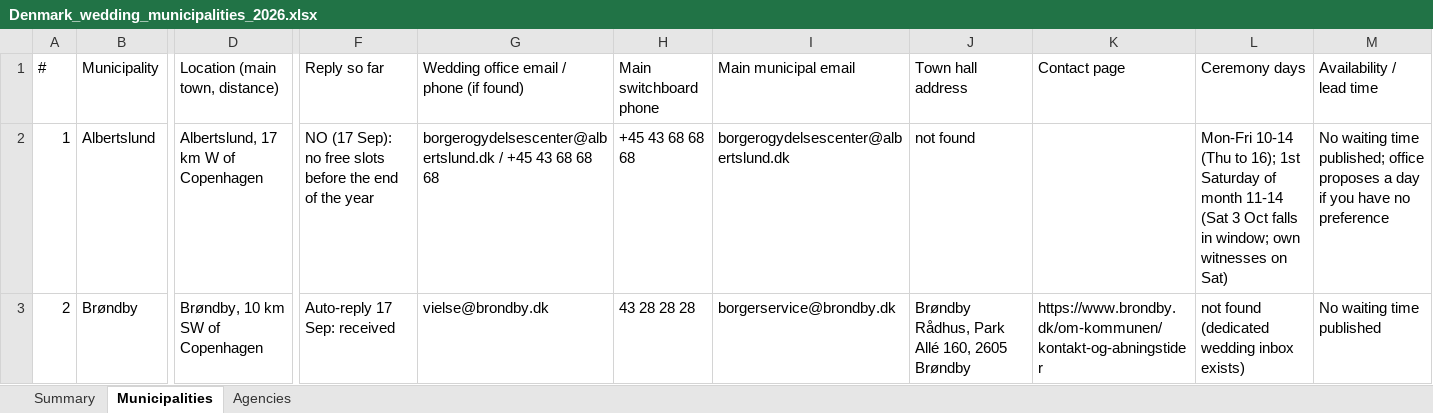
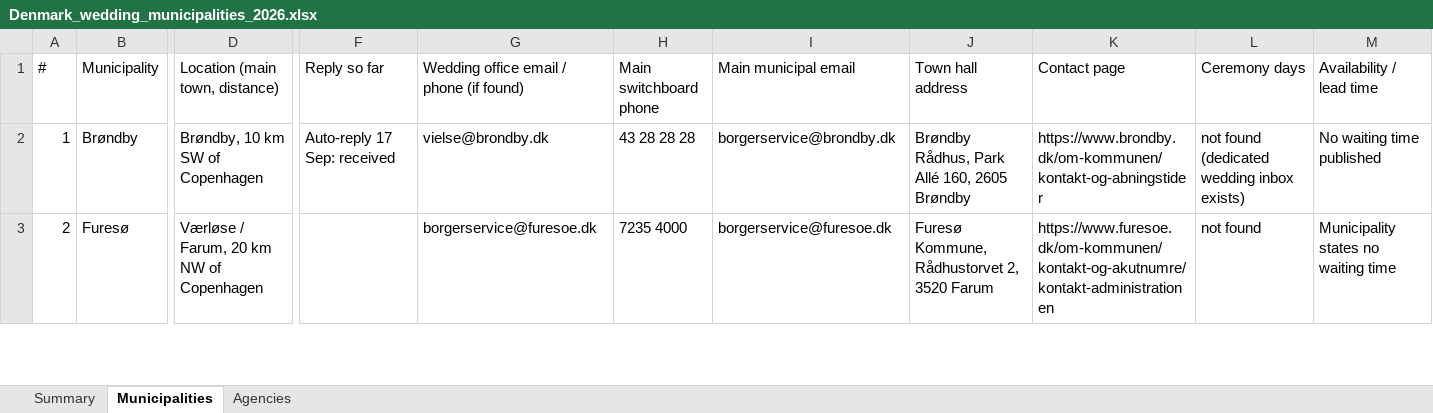
Before and after one commit to lisawongcn-boop/Jun15, an Excel workbook: Denmark_wedding_municipalities_2026.xlsx, sheet Municipalities, drawn as a sheet; only a part is shown, gaps mark what is left out; values as stored, in another font and other column widths than the file's, no cell formats; the diff covers the shown part only; the diff names each change by its address in the sheet, - before the commit and + after, or states it on an @@ line.

```diff
--- a/Denmark_wedding_municipalities_2026.xlsx (sheet Municipalities)
+++ b/Denmark_wedding_municipalities_2026.xlsx (sheet Municipalities)
-B2 (Municipality): Albertslund
+B2 (Municipality): Brøndby
-D2 (Location (main town, distance)): Albertslund, 17 km W of Copenhagen
+D2 (Location (main town, distance)): Brøndby, 10 km SW of Copenhagen
-F2 (Reply so far): NO (17 Sep): no free slots before the end of the year
+F2 (Reply so far): Auto-reply 17 Sep: received
-G2: borgerogydelsescenter@albertslund.dk / +45 43 68 68 68
+G2: vielse@brondby.dk
-H2 (Main switchboard phone): +45 43 68 68 68
+H2 (Main switchboard phone): 43 28 28 28
-I2 (Main municipal email): borgerogydelsescenter@albertslund.dk
+I2 (Main municipal email): borgerservice@brondby.dk
-J2 (Town hall address): not found
+J2 (Town hall address): Brøndby Rådhus, Park Allé 160, 2605 Brøndby
-K2 (Contact page): (empty)
+K2 (Contact page): https://www.brondby.dk/om-kommunen/kontakt-og-abningstider
-L2 (Ceremony days): Mon-Fri 10-14 (Thu to 16); 1st Saturday of month 11-14 (Sat 3 Oct falls in window; own witnesses on Sat)
+L2 (Ceremony days): not found (dedicated wedding inbox exists)
-M2 (Availability / lead time): …waiting time published; office proposes a day if you have no preference
+M2 (Availability / lead time): …waiting time published
-B3 (Municipality): Brøndby
+B3 (Municipality): Furesø
-D3 (Location (main town, distance)): Brøndby, 10 km SW of Copenhagen
+D3 (Location (main town, distance)): Værløse / Farum, 20 km NW of Copenhagen
-F3 (Reply so far): Auto-reply 17 Sep: received
+F3 (Reply so far): (empty)
-G3: vielse@brondby.dk
+G3: borgerservice@furesoe.dk
-H3 (Main switchboard phone): 43 28 28 28
+H3 (Main switchboard phone): 7235 4000
-I3 (Main municipal email): borgerservice@brondby.dk
+I3 (Main municipal email): borgerservice@furesoe.dk
-J3 (Town hall address): Brøndby Rådhus, Park Allé 160, 2605 Brøndby
+J3 (Town hall address): Furesø Kommune, Rådhustorvet 2, 3520 Farum
-K3 (Contact page): https://www.brondby.dk/om-kommunen/kontakt-og-abningstider
+K3 (Contact page): https://www.furesoe.dk/om-kommunen/kontakt-og-akutnumre/kontakt-administrationen
-L3 (Ceremony days): not found (dedicated wedding inbox exists)
+L3 (Ceremony days): not found
-M3 (Availability / lead time): No waiting time published
+M3 (Availability / lead time): Municipality states no waiting time
```
Also changed, not shown: 1206 edited cells elsewhere in this sheet, sheet Summary, sheet Agencies, cell formats.
